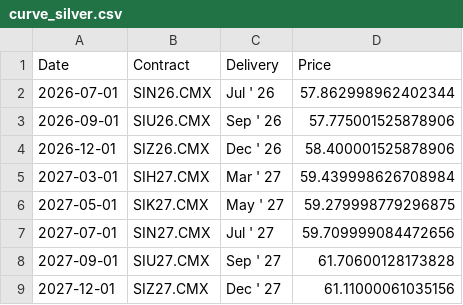
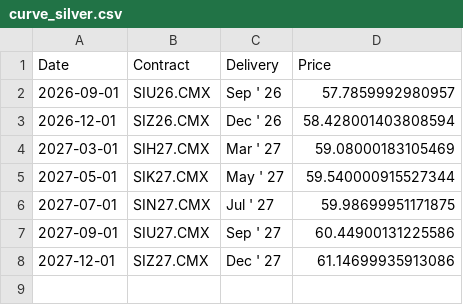
Before and after one commit to dalmeidauriay-ai/cross_market_dashboard, a CSV file: data/processed/futures_curves/curve_silver.csv, drawn as a sheet.

```diff
--- a/data/processed/futures_curves/curve_silver.csv
+++ b/data/processed/futures_curves/curve_silver.csv
@@ -1,9 +1,8 @@
 Date,Contract,Delivery,Price
-2026-07-01,SIN26.CMX,Jul ' 26,57.862998962402344
-2026-09-01,SIU26.CMX,Sep ' 26,57.775001525878906
-2026-12-01,SIZ26.CMX,Dec ' 26,58.400001525878906
-2027-03-01,SIH27.CMX,Mar ' 27,59.439998626708984
-2027-05-01,SIK27.CMX,May ' 27,59.279998779296875
-2027-07-01,SIN27.CMX,Jul ' 27,59.709999084472656
-2027-09-01,SIU27.CMX,Sep ' 27,61.70600128173828
-2027-12-01,SIZ27.CMX,Dec ' 27,61.11000061035156
+2026-09-01,SIU26.CMX,Sep ' 26,57.7859992980957
+2026-12-01,SIZ26.CMX,Dec ' 26,58.428001403808594
+2027-03-01,SIH27.CMX,Mar ' 27,59.08000183105469
+2027-05-01,SIK27.CMX,May ' 27,59.540000915527344
+2027-07-01,SIN27.CMX,Jul ' 27,59.98699951171875
+2027-09-01,SIU27.CMX,Sep ' 27,60.44900131225586
+2027-12-01,SIZ27.CMX,Dec ' 27,61.14699935913086
```
Also changed, not shown: data/processed/futures_curves/curve_crude_oil.csv, data/processed/futures_curves/curve_natural_gas.csv, 17 other files.
